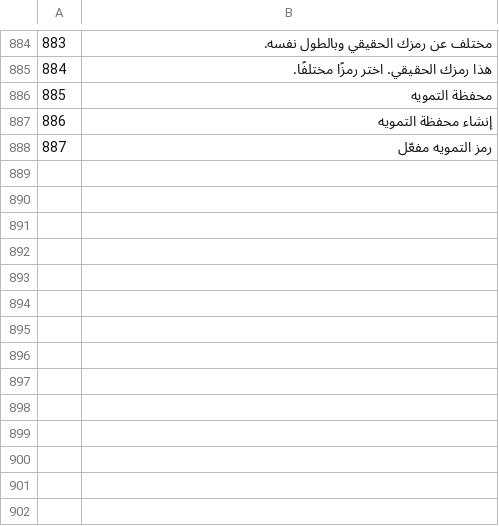
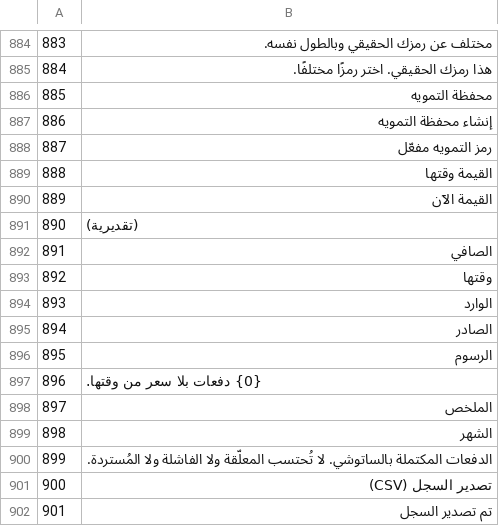
Before and after one commit to Random21m/blindsig, a TSV file: tools/i18n/tr/ar.tsv, drawn as a sheet; only a part is shown, gaps mark what is left out.

```diff
--- a/tools/i18n/tr/ar.tsv
+++ b/tools/i18n/tr/ar.tsv
@@ -888 +888,15 @@
 887	رمز التمويه مفعّل
+888	القيمة وقتها
+889	القيمة الآن
+890	(تقديرية)
+891	الصافي
+892	وقتها
+893	الوارد
+894	الصادر
+895	الرسوم
+896	{0} دفعات بلا سعر من وقتها.
+897	الملخص
+898	الشهر
+899	الدفعات المكتملة بالساتوشي. لا تُحتسب المعلّقة ولا الفاشلة ولا المُستردة.
+900	تصدير السجل (CSV)
+901	تم تصدير السجل
```
Also changed, not shown: tools/i18n/tr/de.tsv, tools/i18n/tr/el.tsv, 47 other files.
